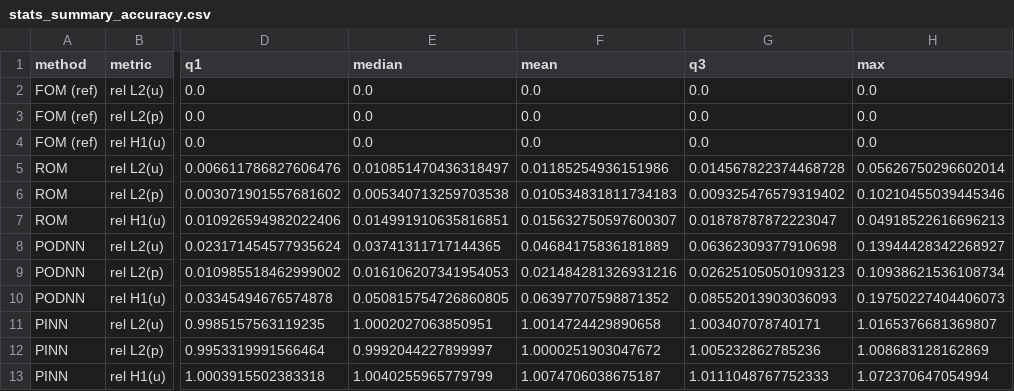
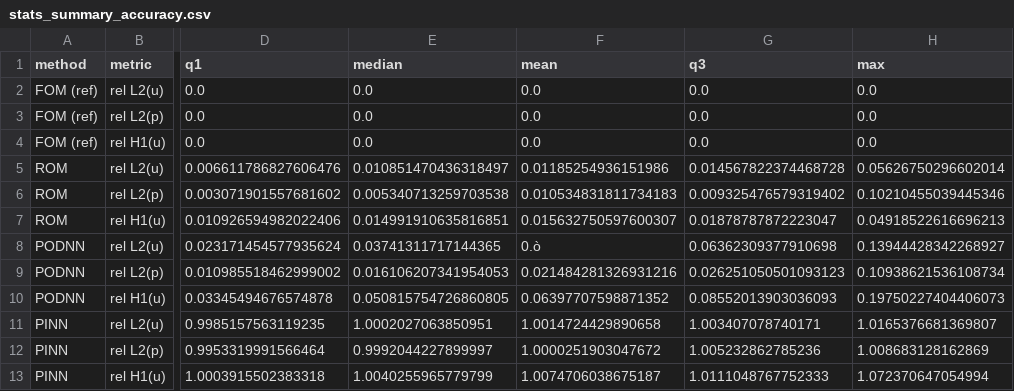
Before and after one commit to hassineElghazel/MOR-project, a CSV file: data/stats_summary_accuracy.csv, drawn as a sheet; only a part is shown, gaps mark what is left out; the diff names each change by its address in the sheet, - before the commit and + after, or states it on an @@ line.

```diff
--- a/data/stats_summary_accuracy.csv
+++ b/data/stats_summary_accuracy.csv
-F8 (mean): 0.04684175836181889
+F8 (mean): 0.ò
```
Also changed, not shown: data/comparison_table.csv, data/pinn_comparison_table.csv, 21 other files.
